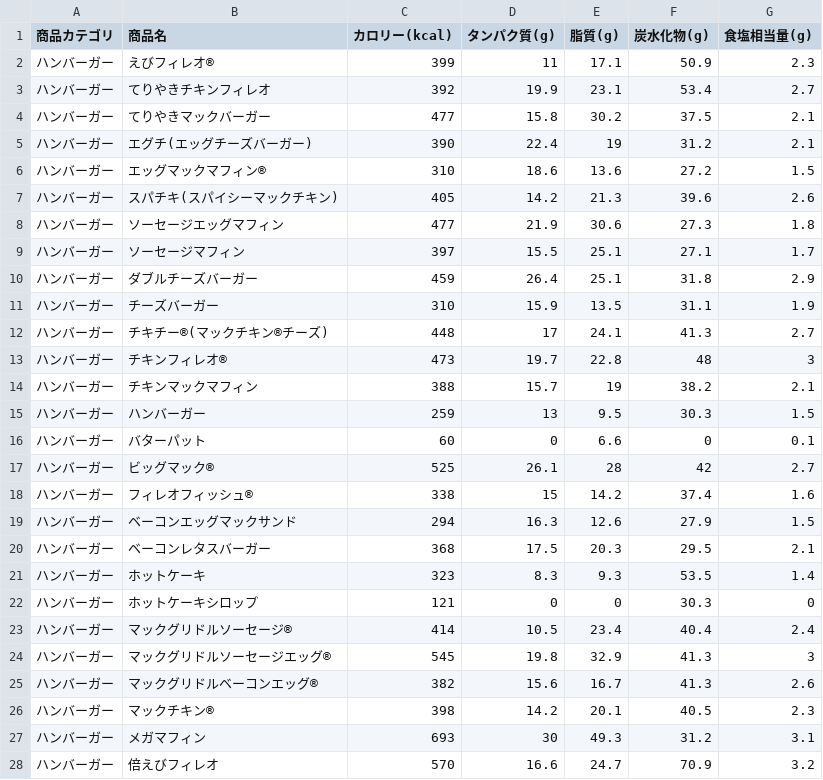
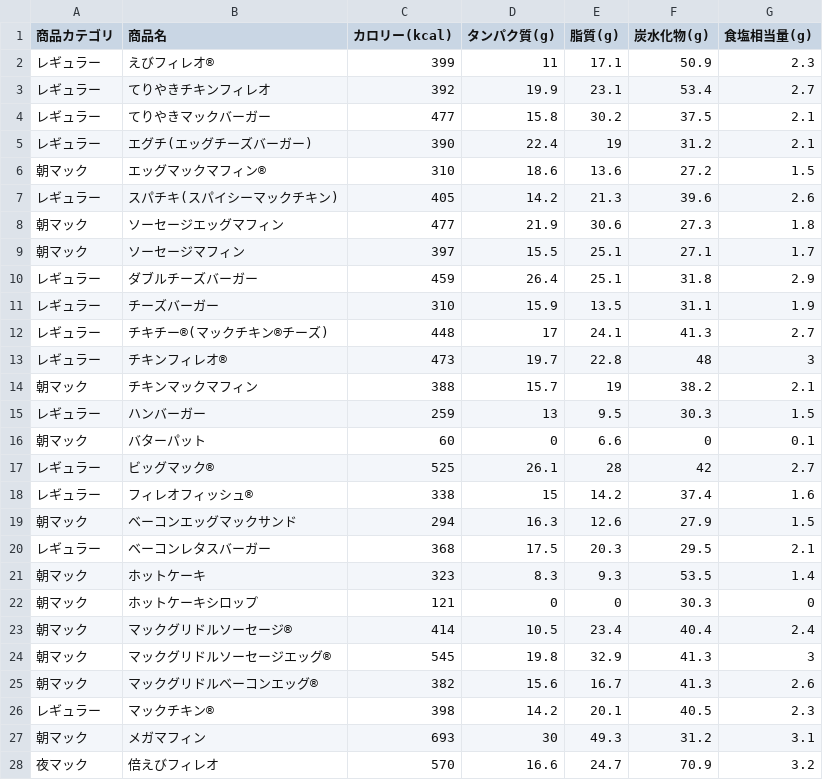
Before and after one commit to niso-cyber/mcd_csv_test, a CSV file: mcd_nutrition.csv, drawn as a sheet; only a part is shown; the diff covers the shown part only.

Commit message:
mcd_nutrition.csv

```diff
--- a/mcd_nutrition.csv
+++ b/mcd_nutrition.csv
@@ -1,28 +1,28 @@
 商品カテゴリ,商品名,カロリー(kcal),タンパク質(g),脂質(g),炭水化物(g),食塩相当量(g)
-ハンバーガー,えびフィレオ®,399,11,17.1,50.9,2.3
-ハンバーガー,てりやきチキンフィレオ,392,19.9,23.1,53.4,2.7
-ハンバーガー,てりやきマックバーガー,477,15.8,30.2,37.5,2.1
-ハンバーガー,エグチ(エッグチーズバーガー),390,22.4,19,31.2,2.1
-ハンバーガー,エッグマックマフィン®,310,18.6,13.6,27.2,1.5
-ハンバーガー,スパチキ(スパイシーマックチキン),405,14.2,21.3,39.6,2.6
-ハンバーガー,ソーセージエッグマフィン,477,21.9,30.6,27.3,1.8
-ハンバーガー,ソーセージマフィン,397,15.5,25.1,27.1,1.7
-ハンバーガー,ダブルチーズバーガー,459,26.4,25.1,31.8,2.9
-ハンバーガー,チーズバーガー,310,15.9,13.5,31.1,1.9
-ハンバーガー,チキチー®(マックチキン®チーズ),448,17,24.1,41.3,2.7
-ハンバーガー,チキンフィレオ®,473,19.7,22.8,48,3
-ハンバーガー,チキンマックマフィン,388,15.7,19,38.2,2.1
-ハンバーガー,ハンバーガー,259,13,9.5,30.3,1.5
-ハンバーガー,バターパット,60,0,6.6,0,0.1
-ハンバーガー,ビッグマック®,525,26.1,28,42,2.7
-ハンバーガー,フィレオフィッシュ®,338,15,14.2,37.4,1.6
-ハンバーガー,ベーコンエッグマックサンド,294,16.3,12.6,27.9,1.5
-ハンバーガー,ベーコンレタスバーガー,368,17.5,20.3,29.5,2.1
-ハンバーガー,ホットケーキ,323,8.3,9.3,53.5,1.4
-ハンバーガー,ホットケーキシロップ,121,0,0,30.3,0
-ハンバーガー,マックグリドルソーセージ®,414,10.5,23.4,40.4,2.4
-ハンバーガー,マックグリドルソーセージエッグ®,545,19.8,32.9,41.3,3
-ハンバーガー,マックグリドルベーコンエッグ®,382,15.6,16.7,41.3,2.6
-ハンバーガー,マックチキン®,398,14.2,20.1,40.5,2.3
-ハンバーガー,メガマフィン,693,30,49.3,31.2,3.1
-ハンバーガー,倍えびフィレオ,570,16.6,24.7,70.9,3.2
+レギュラー,えびフィレオ®,399,11,17.1,50.9,2.3
+レギュラー,てりやきチキンフィレオ,392,19.9,23.1,53.4,2.7
+レギュラー,てりやきマックバーガー,477,15.8,30.2,37.5,2.1
+レギュラー,エグチ(エッグチーズバーガー),390,22.4,19,31.2,2.1
+朝マック,エッグマックマフィン®,310,18.6,13.6,27.2,1.5
+レギュラー,スパチキ(スパイシーマックチキン),405,14.2,21.3,39.6,2.6
+朝マック,ソーセージエッグマフィン,477,21.9,30.6,27.3,1.8
+朝マック,ソーセージマフィン,397,15.5,25.1,27.1,1.7
+レギュラー,ダブルチーズバーガー,459,26.4,25.1,31.8,2.9
+レギュラー,チーズバーガー,310,15.9,13.5,31.1,1.9
+レギュラー,チキチー®(マックチキン®チーズ),448,17,24.1,41.3,2.7
+レギュラー,チキンフィレオ®,473,19.7,22.8,48,3
+朝マック,チキンマックマフィン,388,15.7,19,38.2,2.1
+レギュラー,ハンバーガー,259,13,9.5,30.3,1.5
+朝マック,バターパット,60,0,6.6,0,0.1
+レギュラー,ビッグマック®,525,26.1,28,42,2.7
+レギュラー,フィレオフィッシュ®,338,15,14.2,37.4,1.6
+朝マック,ベーコンエッグマックサンド,294,16.3,12.6,27.9,1.5
+レギュラー,ベーコンレタスバーガー,368,17.5,20.3,29.5,2.1
+朝マック,ホットケーキ,323,8.3,9.3,53.5,1.4
+朝マック,ホットケーキシロップ,121,0,0,30.3,0
+朝マック,マックグリドルソーセージ®,414,10.5,23.4,40.4,2.4
+朝マック,マックグリドルソーセージエッグ®,545,19.8,32.9,41.3,3
+朝マック,マックグリドルベーコンエッグ®,382,15.6,16.7,41.3,2.6
+レギュラー,マックチキン®,398,14.2,20.1,40.5,2.3
+朝マック,メガマフィン,693,30,49.3,31.2,3.1
+夜マック,倍えびフィレオ,570,16.6,24.7,70.9,3.2
```
Also changed, not shown: 16 edited cells elsewhere in this file.
